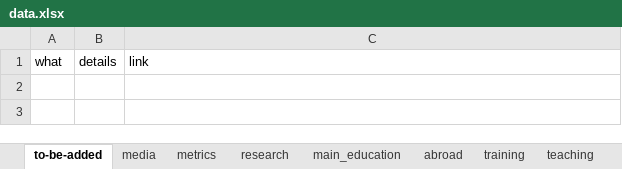
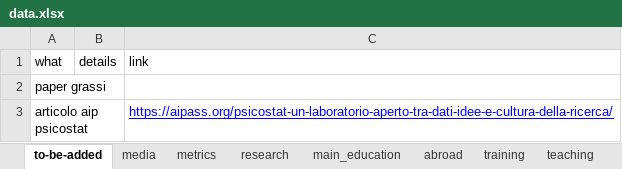
Before and after one commit to filippogambarota/cv, an Excel workbook: data/data.xlsx, sheet to-be-added, drawn as a sheet; values as stored, in another font and other column widths than the file's, no borders; charts and pictures not drawn; the diff names each change by its address in the sheet, - before the commit and + after, or states it on an @@ line.

```diff
--- a/data/data.xlsx (sheet to-be-added)
+++ b/data/data.xlsx (sheet to-be-added)
+row 2: paper grassi
+row 3: articolo aip psicostat |  | https://aipass.org/psicostat-un-laboratorio-aperto-tra-dati-idee-e-cultura-della-ricerca/
```
Also changed, not shown: 3 other files.
